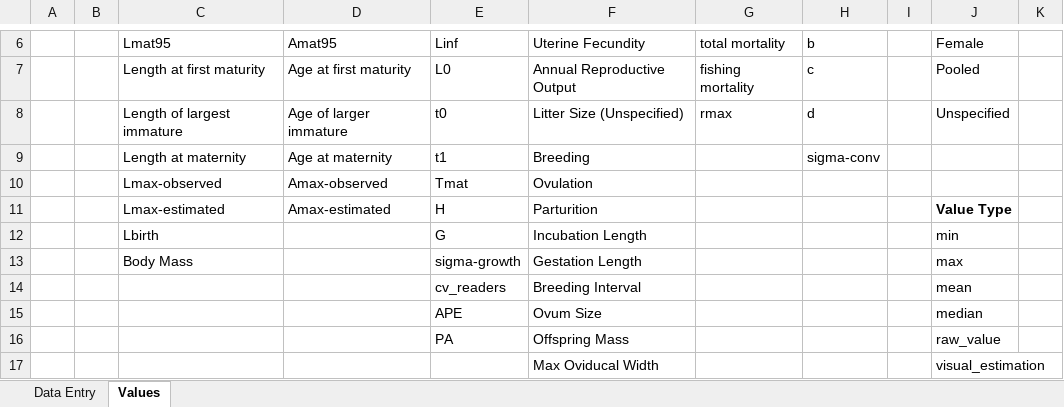
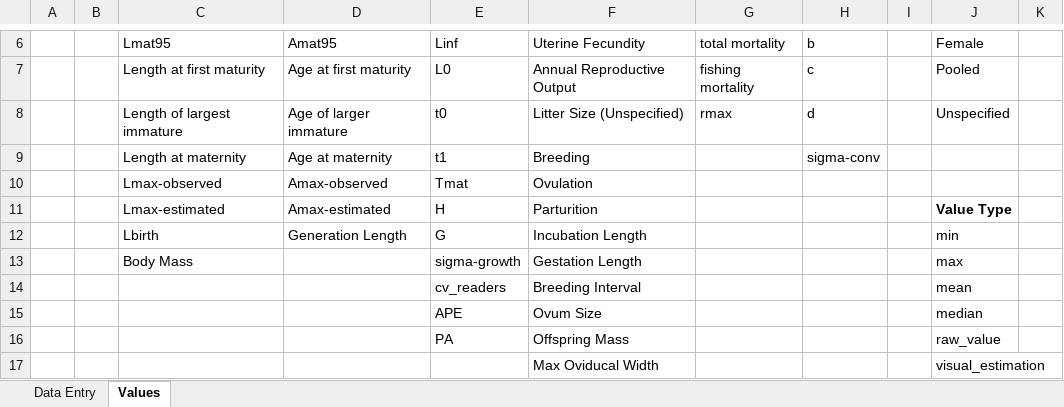
Before and after one commit to sharkipedia/sharkipedia, an Excel workbook: docs/SharkTraits-Template.xlsx, sheet Values, drawn as a sheet; only a part is shown, gaps mark what is left out; values as stored, in another font and other column widths than the file's, no borders; table styles not drawn; the diff names each change by its address in the sheet, - before the commit and + after, or states it on an @@ line.

Commit message:
Update template with generation length

```diff
--- a/docs/SharkTraits-Template.xlsx (sheet Values)
+++ b/docs/SharkTraits-Template.xlsx (sheet Values)
-D12: (empty)
+D12: Generation Length
```
